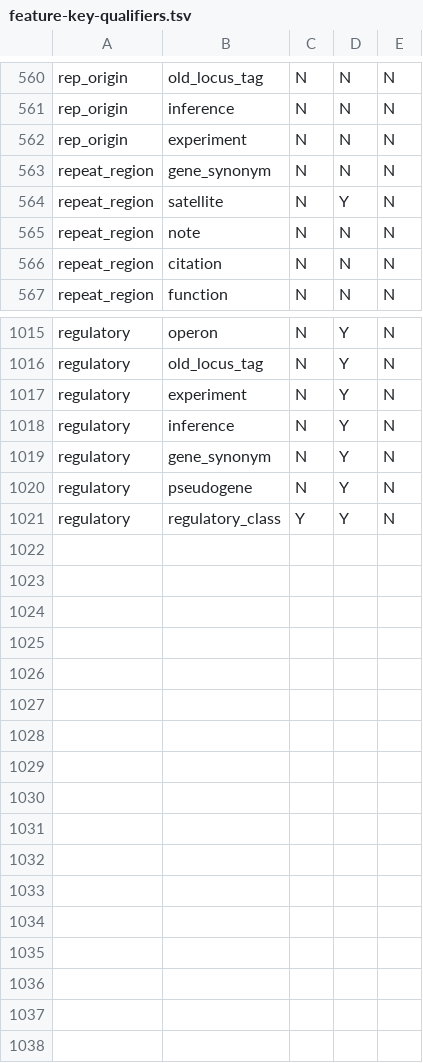
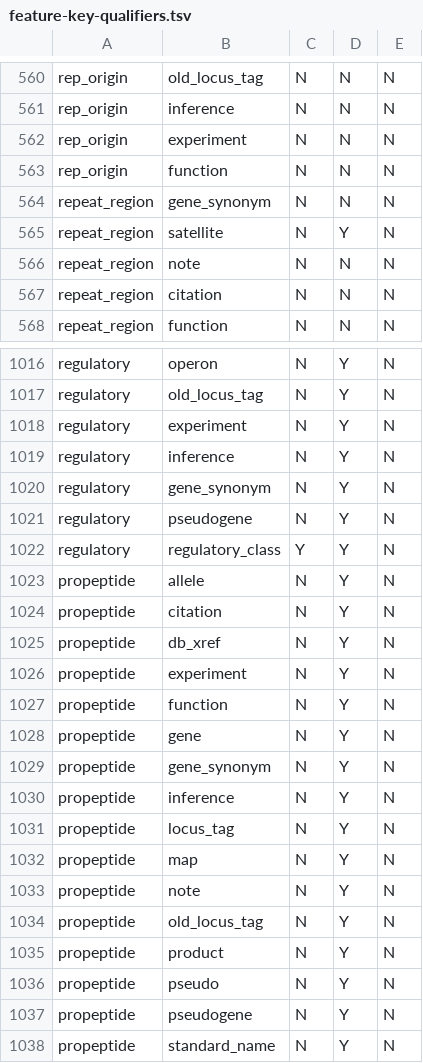
Before and after one commit to enasequence/sequencetools, a TSV file: embl-api-core/src/main/resources/uk/ac/ebi/embl/api/validation/data/feature-key-qualifiers.tsv, drawn as a sheet; only a part is shown, gaps mark what is left out.

Commit message:
cds translation bug fix Added submittable sample/organism check Added INSSDC new feature and qualifiers

```diff
--- a/embl-api-core/src/main/resources/uk/ac/ebi/embl/api/validation/data/feature-key-qualifiers.tsv
+++ b/embl-api-core/src/main/resources/uk/ac/ebi/embl/api/validation/data/feature-key-qualifiers.tsv
@@ -562,2 +562,3 @@ rep_origin	inference	N	N	N
 rep_origin	experiment	N	N	N
+rep_origin	function	N	N	N
 repeat_region	gene_synonym	N	N	N
@@ -1021 +1022,17 @@ regulatory	pseudogene	N	Y	N
 regulatory	regulatory_class	Y	Y	N
+propeptide	allele	N	Y	N
+propeptide	citation	N	Y	N
+propeptide	db_xref	N	Y	N
+propeptide	experiment	N	Y	N
+propeptide	function	N	Y	N
+propeptide	gene	N	Y	N
+propeptide	gene_synonym	N	Y	N
+propeptide	inference	N	Y	N
+propeptide	locus_tag	N	Y	N
+propeptide	map	N	Y	N
+propeptide	note	N	Y	N
+propeptide	old_locus_tag	N	Y	N
+propeptide	product	N	Y	N
+propeptide	pseudo	N	Y	N
+propeptide	pseudogene	N	Y	N
+propeptide	standard_name	N	Y	N
```
Also changed, not shown: embl-api-core/src/main/resources/uk/ac/ebi/embl/api/validation/data/feature-keys.tsv, embl-api-core/src/main/resources/uk/ac/ebi/embl/api/validation/data/feature-qualifier-values.tsv, 13 other files.
